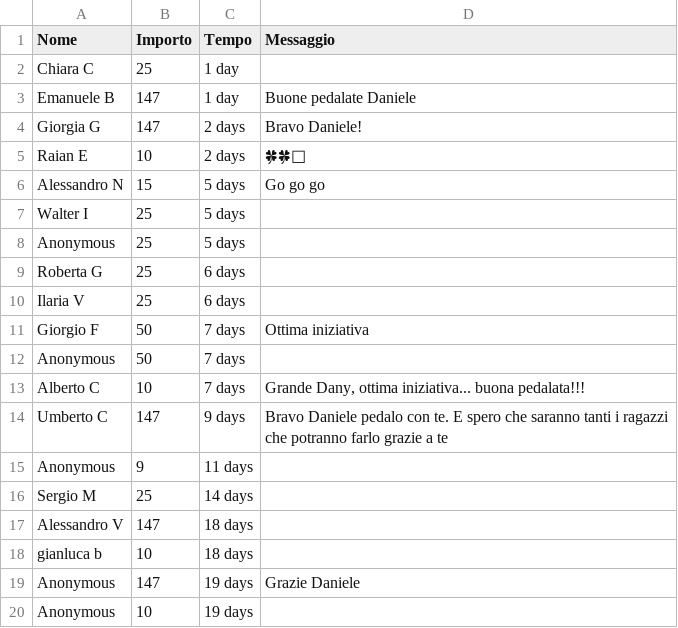
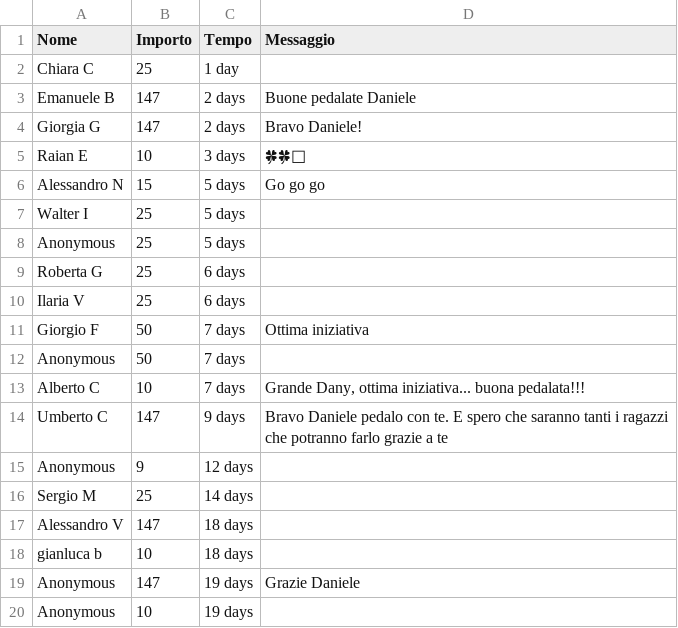
Before and after one commit to dannybag/inbiciperilmondo, a CSV file: sostenitori-mipa.csv, drawn as a sheet; only a part is shown.

```diff
--- a/sostenitori-mipa.csv
+++ b/sostenitori-mipa.csv
@@ -2,5 +2,5 @@
 "Chiara C","25","1 day",""
-"Emanuele B","147","1 day","Buone pedalate Daniele"
+"Emanuele B","147","2 days","Buone pedalate Daniele"
 "Giorgia G","147","2 days","Bravo Daniele!"
-"Raian E","10","2 days","🍀🍀🫡"
+"Raian E","10","3 days","🍀🍀🫡"
 "Alessandro N","15","5 days","Go go go"
@@ -14,3 +14,3 @@
 "Umberto C","147","9 days","Bravo Daniele pedalo con te. E spero che saranno tanti i ragazzi che potranno farlo grazie a te"
-"Anonymous","9","11 days",""
+"Anonymous","9","12 days",""
 "Sergio M","25","14 days",""
```
Also changed, not shown: 1 other file.
